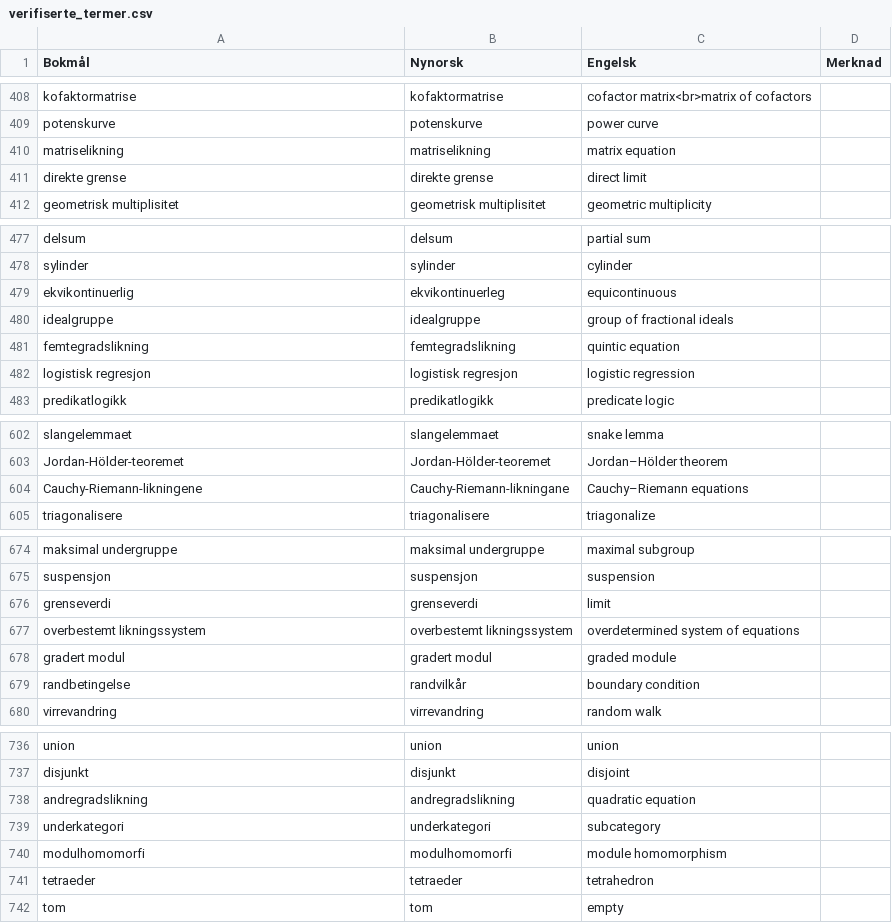
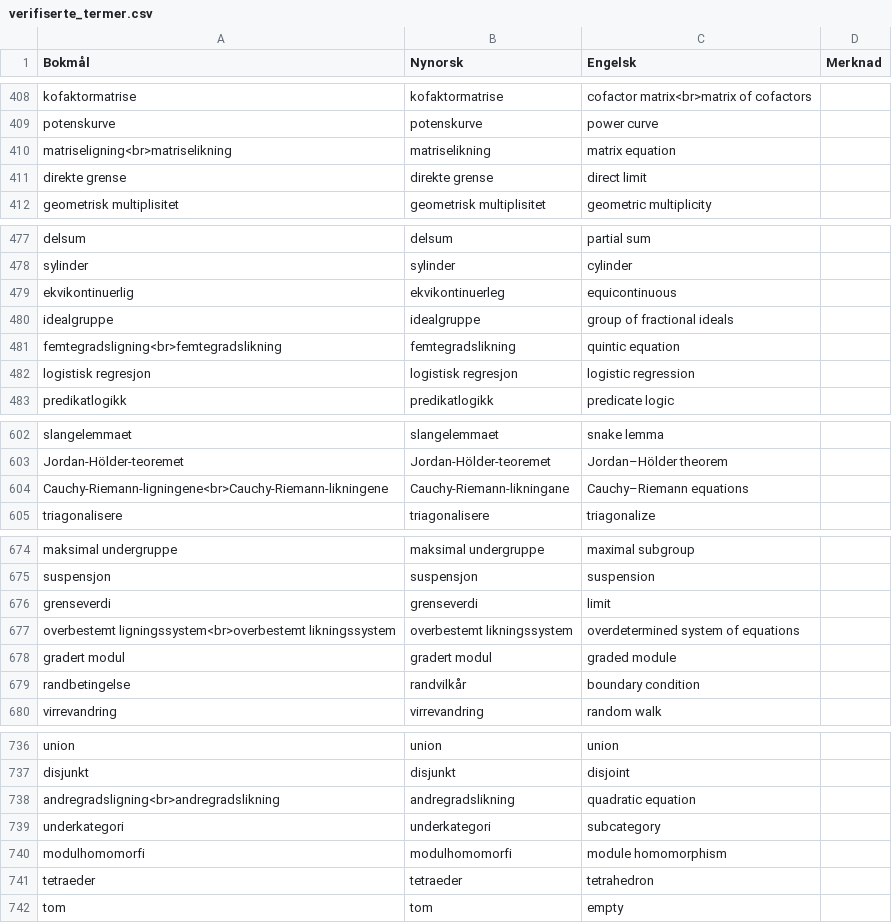
Before and after one commit to jfremstad/matematisk_ordliste, a CSV file: verifiserte_termer.csv, drawn as a sheet; only a part is shown, gaps mark what is left out; the diff covers the shown part only.

Commit message:
Ligning og likning sidestilt i bokmål

```diff
--- a/verifiserte_termer.csv
+++ b/verifiserte_termer.csv
@@ -409,3 +409,3 @@ kofaktormatrise,kofaktormatrise,cofactor matrix<br>matrix of cofactors,
 potenskurve,potenskurve,power curve,
-matriselikning,matriselikning,matrix equation,
+matriseligning<br>matriselikning,matriselikning,matrix equation,
 direkte grense,direkte grense,direct limit,
@@ -480,3 +480,3 @@ ekvikontinuerlig,ekvikontinuerleg,equicontinuous,
 idealgruppe,idealgruppe,group of fractional ideals,
-femtegradslikning,femtegradslikning,quintic equation,
+femtegradsligning<br>femtegradslikning,femtegradslikning,quintic equation,
 logistisk regresjon,logistisk regresjon,logistic regression,
@@ -603,3 +603,3 @@ slangelemmaet,slangelemmaet,snake lemma,
 Jordan-Hölder-teoremet,Jordan-Hölder-teoremet,Jordan–Hölder theorem,
-Cauchy-Riemann-likningene,Cauchy-Riemann-likningane,Cauchy–Riemann equations,
+Cauchy-Riemann-ligningene<br>Cauchy-Riemann-likningene,Cauchy-Riemann-likningane,Cauchy–Riemann equations,
 triagonalisere,triagonalisere,triagonalize,
@@ -676,3 +676,3 @@ suspensjon,suspensjon,suspension,
 grenseverdi,grenseverdi,limit,
-overbestemt likningssystem,overbestemt likningssystem,overdetermined system of equations,
+overbestemt ligningssystem<br>overbestemt likningssystem,overbestemt likningssystem,overdetermined system of equations,
 gradert modul,gradert modul,graded module,
@@ -737,3 +737,3 @@ union,union,union,
 disjunkt,disjunkt,disjoint,
-andregradslikning,andregradslikning,quadratic equation,
+andregradsligning<br>andregradslikning,andregradslikning,quadratic equation,
 underkategori,underkategori,subcategory,
```
Also changed, not shown: 1 added row, 1 removed row and 17 edited cells elsewhere in this file, 1 other file.
